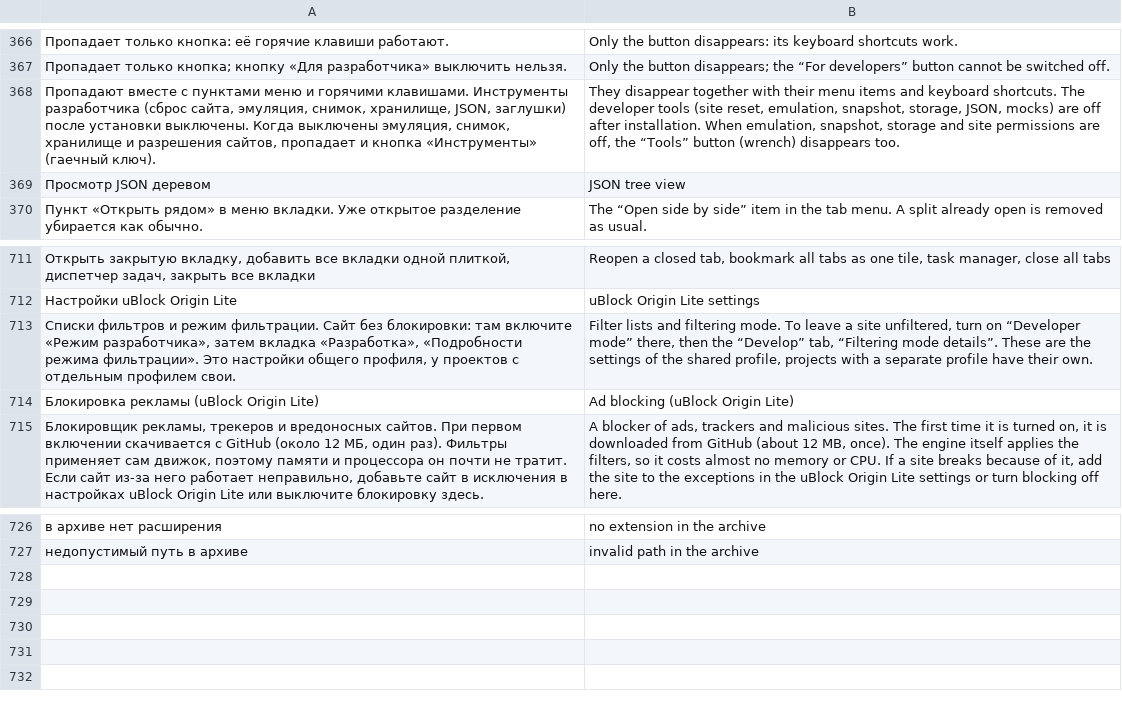
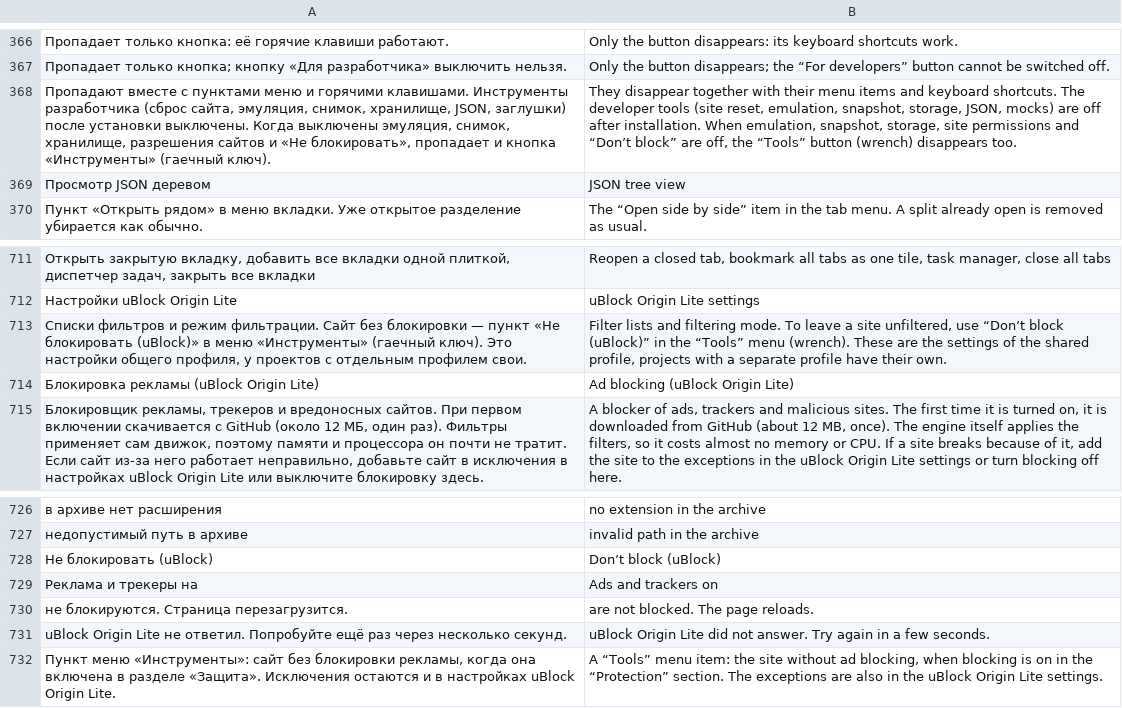
Before and after one commit to ronanime-arch/LiteBro, a TSV file: src/Browser/en.tsv, drawn as a sheet; only a part is shown, gaps mark what is left out; the diff names each change by its address in the sheet, - before the commit and + after, or states it on an @@ line.

```diff
--- a/src/Browser/en.tsv
+++ b/src/Browser/en.tsv
-A368: …эмуляция, снимок, хранилище и разрешения сайтов, пропадает и…
+A368: …эмуляция, снимок, хранилище, разрешения сайтов и «Не блокировать», пропадает и…
-B368: …emulation, snapshot, storage and site permissions are off,…
+B368: …emulation, snapshot, storage, site permissions and “Don’t block” are off,…
-A713: …Сайт без блокировки: там включите «Режим разработчика», затем вкладка «Разработка», «Подробности режима фильтрации». Это настройки…
+A713: …Сайт без блокировки — пункт «Не блокировать (uBlock)» в меню «Инструменты» (гаечный ключ). Это настройки…
-B713: …site unfiltered, turn on “Developer mode” there, then the “Develop” tab, “Filtering mode details”. These are…
+B713: …site unfiltered, use “Don’t block (uBlock)” in the “Tools” menu (wrench). These are…
+row 728: Не блокировать (uBlock) | Don’t block (uBlock)
+row 729: Реклама и трекеры на | Ads and trackers on
+row 730: не блокируются. Страница перезагрузится. | are not blocked. The page reloads.
+row 731: uBlock Origin Lite не ответил. Попробуйте ещё раз через несколько секунд. | uBlock Origin Lite did not answer. Try again in a few seconds.
+row 732: Пункт меню «Инструменты»: сайт без блокировки рекламы, когда она включена в разделе «Защита». Исключения остаются и в настройках uBlock Origin Lite. | A “Tools” menu item: the site without ad blocking, when blocking is on in the “Protection” section. The exceptions are also in the uBlock Origin Lite settings.
```
Also changed, not shown: 6 other files.
